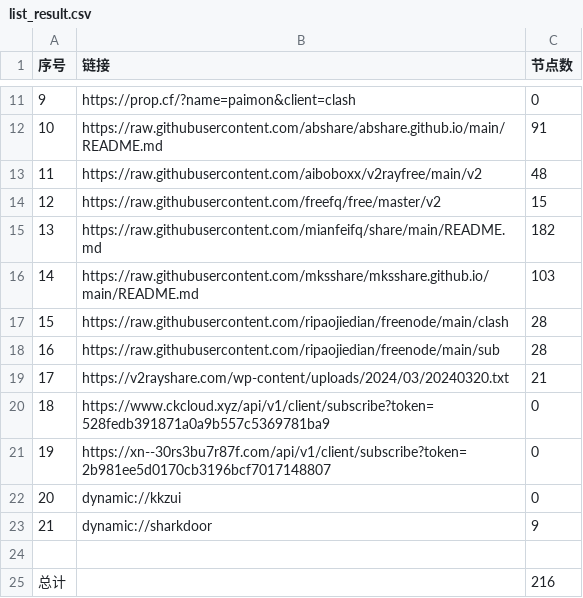
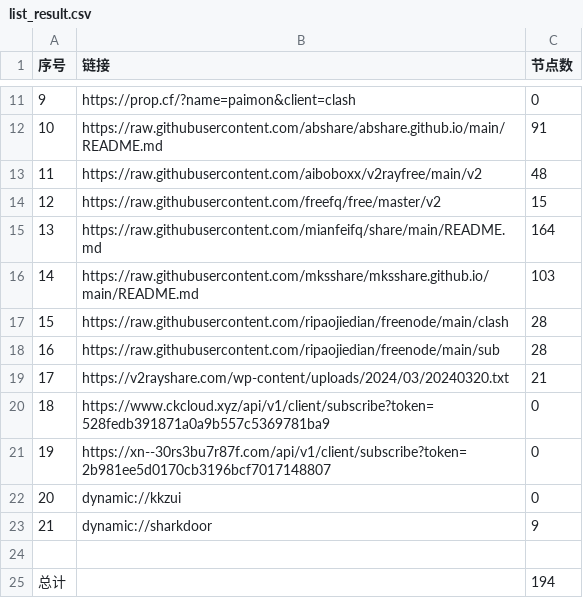
Before and after one commit to PrimarySchoolChief/NoMoreWalls, a CSV file: list_result.csv, drawn as a sheet; only a part is shown, gaps mark what is left out.

```diff
--- a/list_result.csv
+++ b/list_result.csv
@@ -14,3 +14,3 @@
 12,https://raw.githubusercontent.com/freefq/free/master/v2,15
-13,https://raw.githubusercontent.com/mianfeifq/share/main/README.md,182
+13,https://raw.githubusercontent.com/mianfeifq/share/main/README.md,164
 14,https://raw.githubusercontent.com/mksshare/mksshare.github.io/main/README.md,103
@@ -24,2 +24,2 @@
 
-总计,,216
+总计,,194
```
Also changed, not shown: 12 other files.
